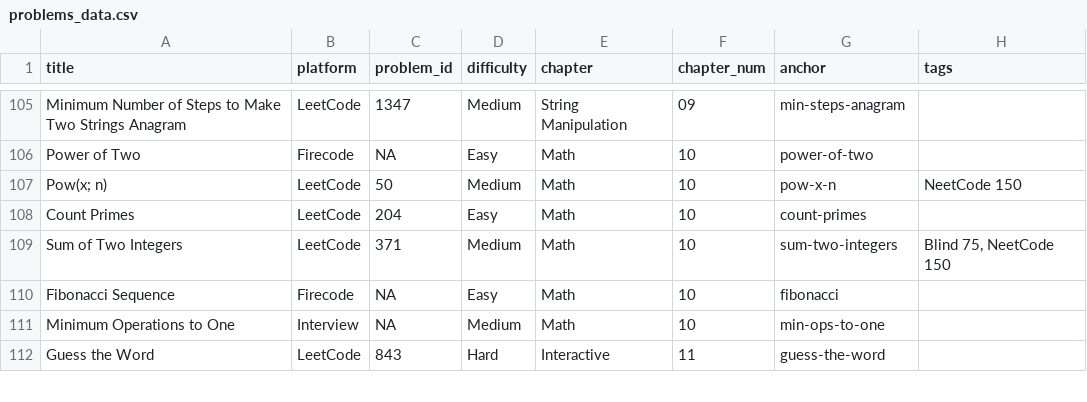
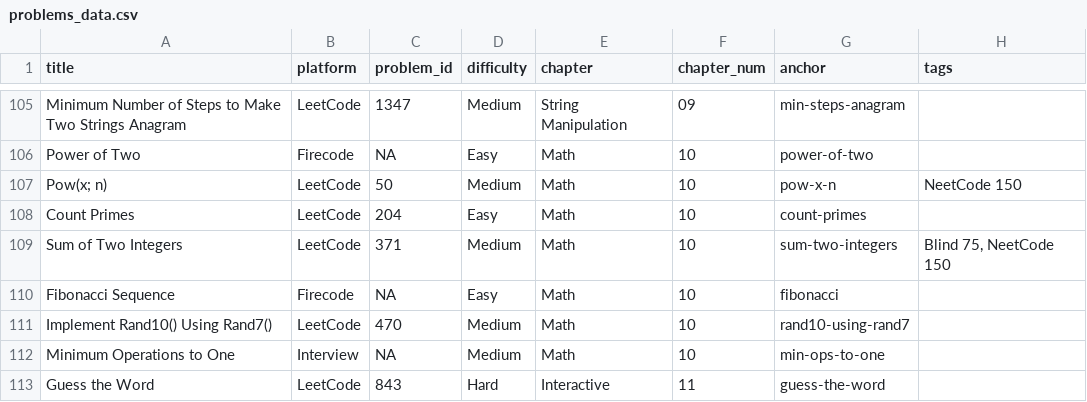
Before and after one commit to mcfongtw/CodingInterview, a CSV file: problems_data.csv, drawn as a sheet; only a part is shown, gaps mark what is left out.

Commit message:
feat: Add "Implement Rand10() Using Rand7()" problem and new glossary entries
- Adds LeetCode problem 470 "Implement Rand10() Using Rand7()" to the Math chapter.
- Includes a detailed solution using rejection sampling, with a walkthrough, analysis, implementation steps, and Java code.
- Adds new glossary entries for "Probability", "Rejection Sampling", and "Reservoir Sampling" in `index.Rmd` to support the problem's concepts.
- Updates `problems_data.csv` with the new problem's metadata.

```diff
--- a/problems_data.csv
+++ b/problems_data.csv
@@ -110,2 +110,3 @@ Sum of Two Integers,LeetCode,371,Medium,Math,10,sum-two-integers,"Blind 75, Neet
 Fibonacci Sequence,Firecode,NA,Easy,Math,10,fibonacci,
+Implement Rand10() Using Rand7(),LeetCode,470,Medium,Math,10,rand10-using-rand7,
 Minimum Operations to One,Interview,NA,Medium,Math,10,min-ops-to-one,
```
Also changed, not shown: 2 other files.
